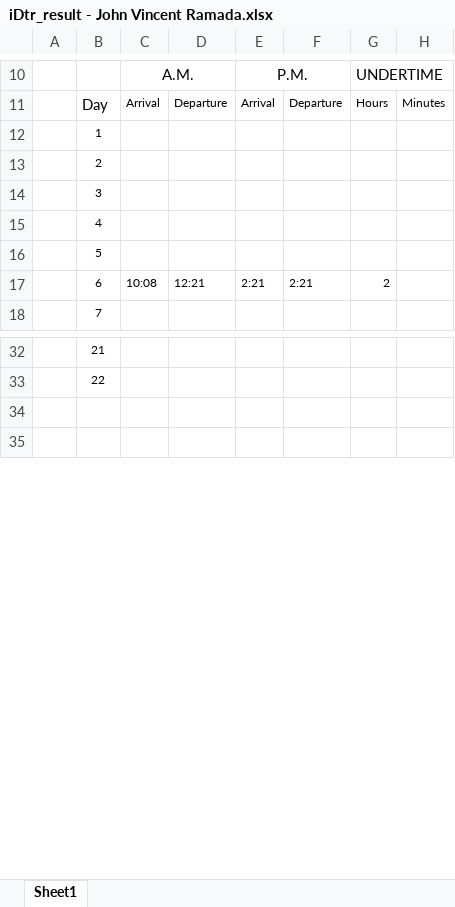
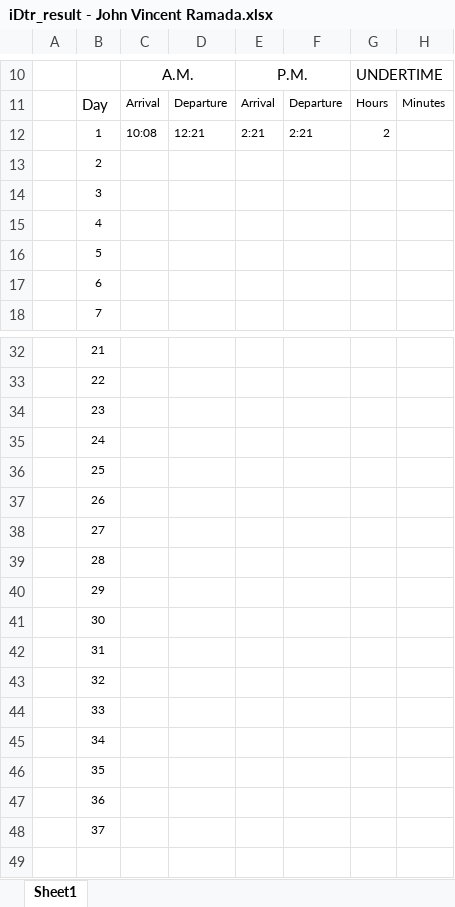
Before and after one commit to GioDP18/iDTR, an Excel workbook: public/templates/iDtr_result - John Vincent Ramada.xlsx, sheet Sheet1, drawn as a sheet; only a part is shown, gaps mark what is left out; the shorter side is filled out with more unchanged rows; values as stored, in another font and other column widths than the file's, no borders; the diff names each change by its address in the sheet, - before the commit and + after, or states it on an @@ line.

```diff
--- a/public/templates/iDtr_result - John Vincent Ramada.xlsx (sheet Sheet1)
+++ b/public/templates/iDtr_result - John Vincent Ramada.xlsx (sheet Sheet1)
-C12: (empty)
+C12: 10:08
-D12: (empty)
+D12: 12:21
-E12: (empty)
+E12: 2:21
-F12: (empty)
+F12: 2:21
-G12: (empty)
+G12: 2
-C17: 10:08
+C17: (empty)
-D17: 12:21
+D17: (empty)
-E17: 2:21
+E17: (empty)
-F17: 2:21
+F17: (empty)
-G17: 2
+G17: (empty)
+row 34:  | 23
+row 35:  | 24
+row 36:  | 25
+row 37:  | 26
+row 38:  | 27
+row 39:  | 28
+row 40:  | 29
+row 41:  | 30
+row 42:  | 31
+row 43:  | 32
+row 44:  | 33
+row 45:  | 34
+row 46:  | 35
+row 47:  | 36
+row 48:  | 37
```
Also changed, not shown: 10 other files.
